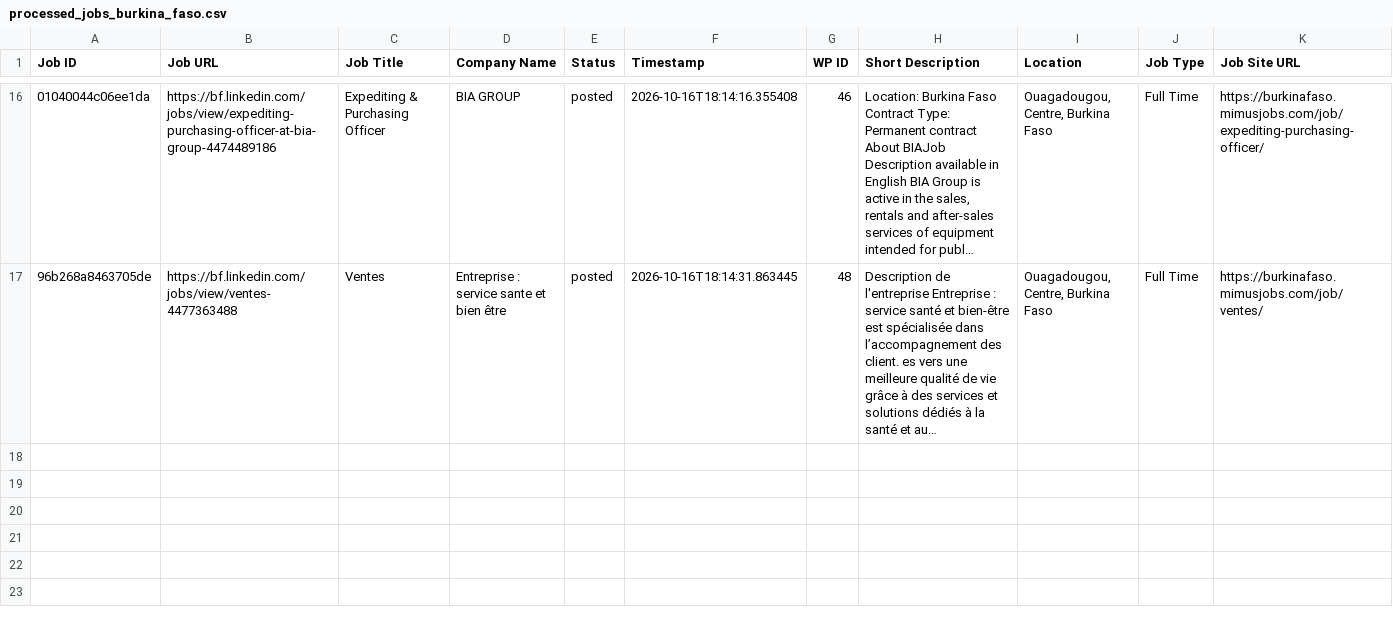
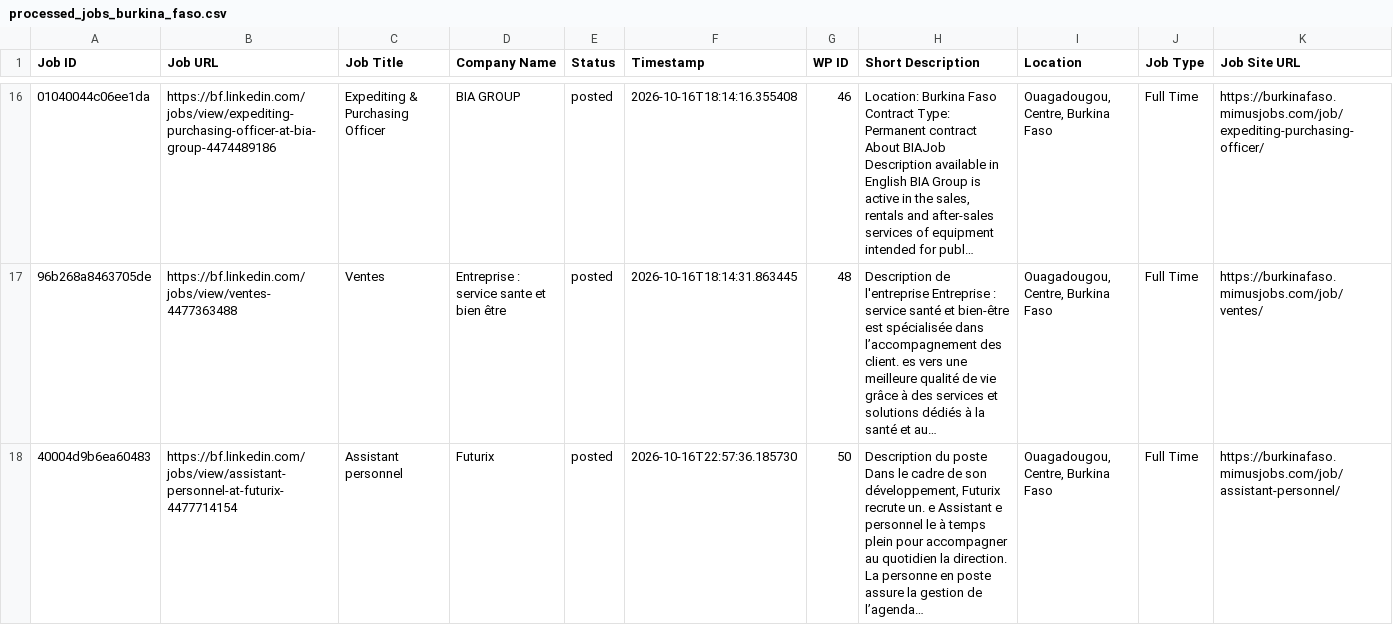
Before and after one commit to vindoky/bf, a CSV file: processed_jobs_burkina_faso.csv, drawn as a sheet; only a part is shown, gaps mark what is left out; long unchanged cells end in …; the diff names each change by its address in the sheet, - before the commit and + after, or states it on an @@ line.

```diff
--- a/processed_jobs_burkina_faso.csv
+++ b/processed_jobs_burkina_faso.csv
+row 18: 40004d9b6ea60483 | https://bf.linkedin.com/jobs/view/assistant-personnel-at-futurix-4477714154 | Assistant personnel | Futurix | posted | 2026-10-16T22:57:36.185730 | 50 | Description du poste Dans le cadre de son développement, Futurix recrute un. e Assistant e personnel le à temps plein pour accompagner au quotidien la direction. La personne en poste assure la gestion de l’agenda… | Ouagadougou, Centre, Burkina Faso | Full Time | https://burkinafaso.mimusjobs.com/job/assistant-personnel/
```
